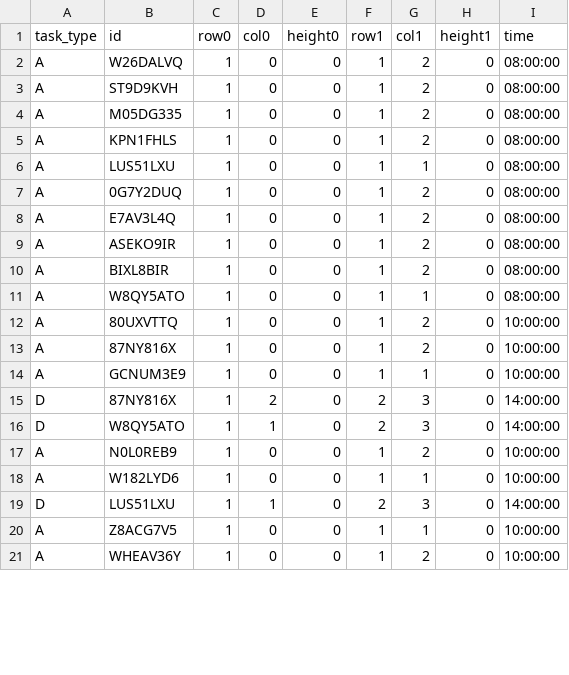
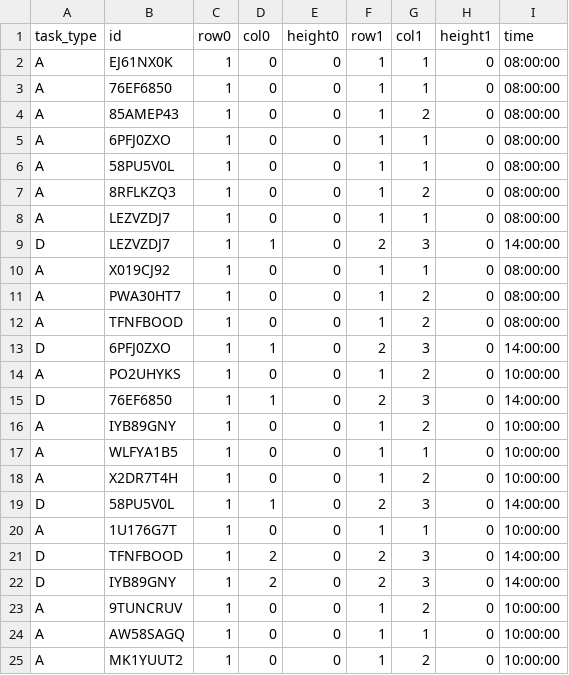
Before and after one commit to clemencegirard/drone-planification-project, a CSV file: Planification/TaskList/TL_one_level_line_warehouse.csv, drawn as a sheet; only a part is shown; the diff covers the shown part only.

```diff
--- a/Planification/TaskList/TL_one_level_line_warehouse.csv
+++ b/Planification/TaskList/TL_one_level_line_warehouse.csv
@@ -1,21 +1,25 @@
 task_type,id,row0,col0,height0,row1,col1,height1,time
-A,W26DALVQ,1,0,0,1,2,0,08:00:00
-A,ST9D9KVH,1,0,0,1,2,0,08:00:00
-A,M05DG335,1,0,0,1,2,0,08:00:00
-A,KPN1FHLS,1,0,0,1,2,0,08:00:00
-A,LUS51LXU,1,0,0,1,1,0,08:00:00
-A,0G7Y2DUQ,1,0,0,1,2,0,08:00:00
-A,E7AV3L4Q,1,0,0,1,2,0,08:00:00
-A,ASEKO9IR,1,0,0,1,2,0,08:00:00
-A,BIXL8BIR,1,0,0,1,2,0,08:00:00
-A,W8QY5ATO,1,0,0,1,1,0,08:00:00
-A,80UXVTTQ,1,0,0,1,2,0,10:00:00
-A,87NY816X,1,0,0,1,2,0,10:00:00
-A,GCNUM3E9,1,0,0,1,1,0,10:00:00
-D,87NY816X,1,2,0,2,3,0,14:00:00
-D,W8QY5ATO,1,1,0,2,3,0,14:00:00
-A,N0L0REB9,1,0,0,1,2,0,10:00:00
-A,W182LYD6,1,0,0,1,1,0,10:00:00
-D,LUS51LXU,1,1,0,2,3,0,14:00:00
-A,Z8ACG7V5,1,0,0,1,1,0,10:00:00
-A,WHEAV36Y,1,0,0,1,2,0,10:00:00
+A,EJ61NX0K,1,0,0,1,1,0,08:00:00
+A,76EF6850,1,0,0,1,1,0,08:00:00
+A,85AMEP43,1,0,0,1,2,0,08:00:00
+A,6PFJ0ZXO,1,0,0,1,1,0,08:00:00
+A,58PU5V0L,1,0,0,1,1,0,08:00:00
+A,8RFLKZQ3,1,0,0,1,2,0,08:00:00
+A,LEZVZDJ7,1,0,0,1,1,0,08:00:00
+D,LEZVZDJ7,1,1,0,2,3,0,14:00:00
+A,X019CJ92,1,0,0,1,1,0,08:00:00
+A,PWA30HT7,1,0,0,1,2,0,08:00:00
+A,TFNFBOOD,1,0,0,1,2,0,08:00:00
+D,6PFJ0ZXO,1,1,0,2,3,0,14:00:00
+A,PO2UHYKS,1,0,0,1,2,0,10:00:00
+D,76EF6850,1,1,0,2,3,0,14:00:00
+A,IYB89GNY,1,0,0,1,2,0,10:00:00
+A,WLFYA1B5,1,0,0,1,1,0,10:00:00
+A,X2DR7T4H,1,0,0,1,2,0,10:00:00
+D,58PU5V0L,1,1,0,2,3,0,14:00:00
+A,1U176G7T,1,0,0,1,1,0,10:00:00
+D,TFNFBOOD,1,2,0,2,3,0,14:00:00
+D,IYB89GNY,1,2,0,2,3,0,14:00:00
+A,9TUNCRUV,1,0,0,1,2,0,10:00:00
+A,AW58SAGQ,1,0,0,1,1,0,10:00:00
+A,MK1YUUT2,1,0,0,1,2,0,10:00:00
```
Also changed, not shown: 4 removed rows and 20 edited cells elsewhere in this file, Planification/TaskList/TL_warehouse1.csv, 4 other files.
